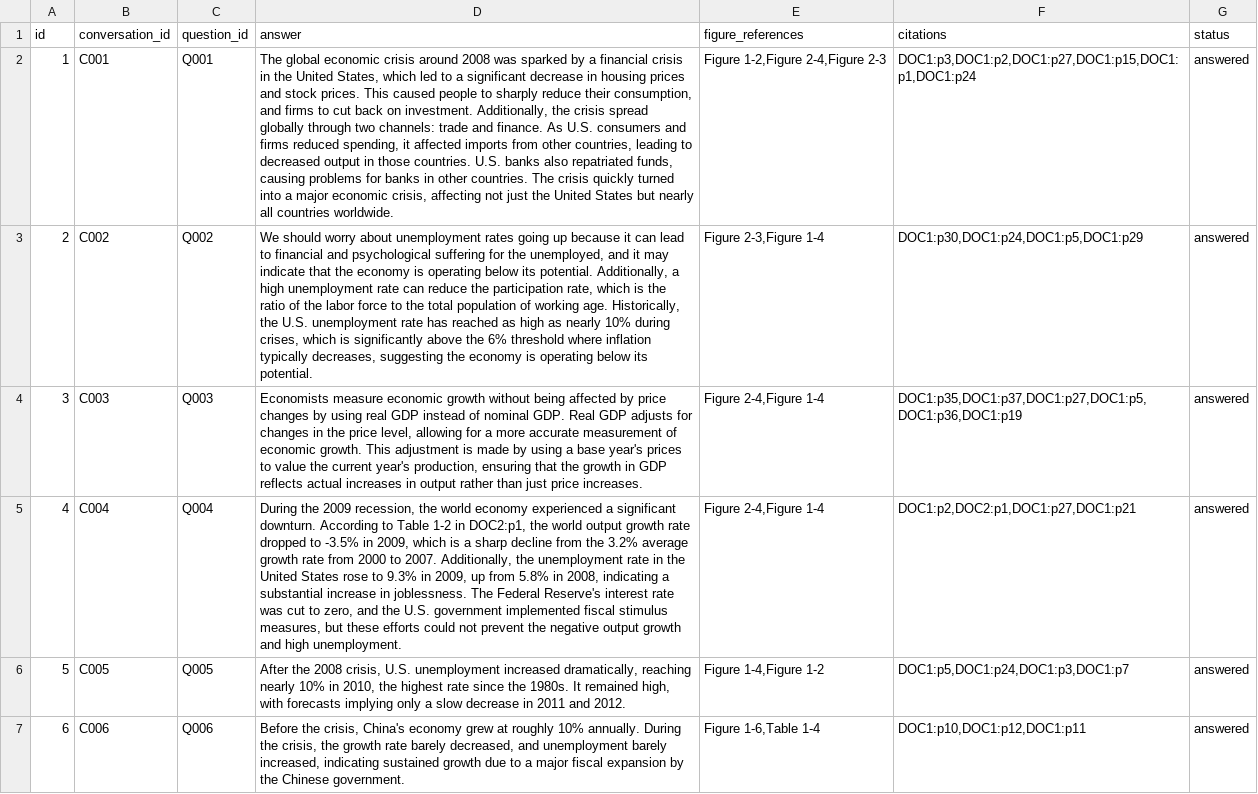
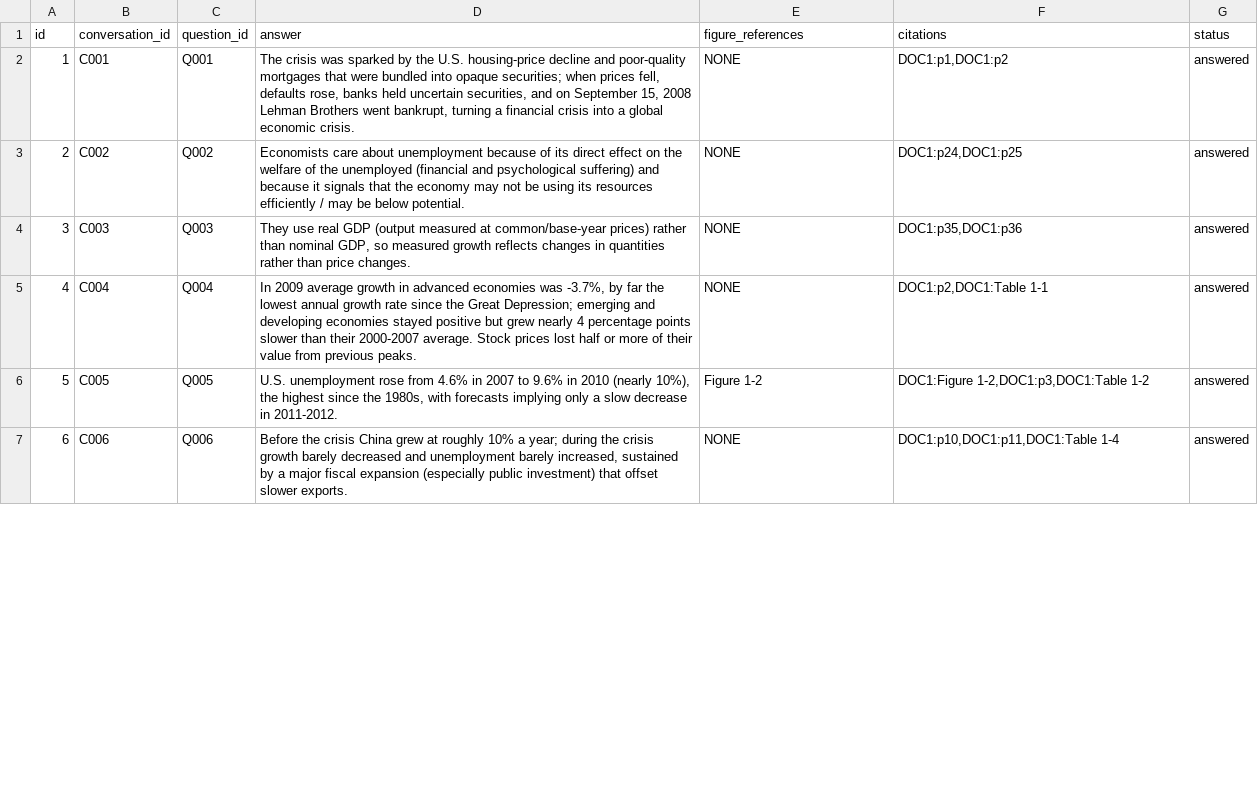
Before and after one commit to Sarvesh0827/data266-lab2-multimodal-rag, a CSV file: submission.csv, drawn as a sheet; only a part is shown; the diff covers the shown part only; the diff names each change by its address in the sheet, - before the commit and + after, or states it on an @@ line.

```diff
--- a/submission.csv
+++ b/submission.csv
-D2 (answer): The global economic crisis around 2008 was sparked by a financial crisis in the United States, which led to a significant decrease in housing prices and stock prices. This caused people to sharply reduce their consumption, and firms to cut back on investment. Additionally, the crisis spread globally through two channels: trade and finance. As U.S. consumers and firms reduced spending, it affected imports from other countries, leading to decreased output in those countries. U.S. banks also repatriated funds, causing problems for banks in other countries. The crisis quickly turned into a major economic crisis, affecting not just the United States but nearly all countries worldwide.
+D2 (answer): The crisis was sparked by the U.S. housing-price decline and poor-quality mortgages that were bundled into opaque securities; when prices fell, defaults rose, banks held uncertain securities, and on September 15, 2008 Lehman Brothers went bankrupt, turning a financial crisis into a global economic crisis.
-E2 (figure_references): Figure 1-2,Figure 2-4,Figure 2-3
+E2 (figure_references): NONE
-F2 (citations): DOC1:p3,DOC1:p2,DOC1:p27,DOC1:p15,DOC1:p1,DOC1:p24
+F2 (citations): DOC1:p1,DOC1:p2
-D3 (answer): We should worry about unemployment rates going up because it can lead to financial and psychological suffering for the unemployed, and it may indicate that the economy is operating below its potential. Additionally, a high unemployment rate can reduce the participation rate, which is the ratio of the labor force to the total population of working age. Historically, the U.S. unemployment rate has reached as high as nearly 10% during crises, which is significantly above the 6% threshold where inflation typically decreases, suggesting the economy is operating below its potential.
+D3 (answer): Economists care about unemployment because of its direct effect on the welfare of the unemployed (financial and psychological suffering) and because it signals that the economy may not be using its resources efficiently / may be below potential.
-E3 (figure_references): Figure 2-3,Figure 1-4
+E3 (figure_references): NONE
-F3 (citations): DOC1:p30,DOC1:p24,DOC1:p5,DOC1:p29
+F3 (citations): DOC1:p24,DOC1:p25
-D4 (answer): Economists measure economic growth without being affected by price changes by using real GDP instead of nominal GDP. Real GDP adjusts for changes in the price level, allowing for a more accurate measurement of economic growth. This adjustment is made by using a base year's prices to value the current year's production, ensuring that the growth in GDP reflects actual increases in output rather than just price increases.
+D4 (answer): They use real GDP (output measured at common/base-year prices) rather than nominal GDP, so measured growth reflects changes in quantities rather than price changes.
-E4:E5 (figure_references): Figure 2-4,Figure 1-4
+E4:E5 (figure_references): NONE
-F4 (citations): DOC1:p35,DOC1:p37,DOC1:p27,DOC1:p5,DOC1:p36,DOC1:p19
+F4 (citations): DOC1:p35,DOC1:p36
-D5 (answer): During the 2009 recession, the world economy experienced a significant downturn. According to Table 1-2 in DOC2:p1, the world output growth rate dropped to -3.5% in 2009, which is a sharp decline from the 3.2% average growth rate from 2000 to 2007. Additionally, the unemployment rate in the United States rose to 9.3% in 2009, up from 5.8% in 2008, indicating a substantial increase in joblessness. The Federal Reserve's interest rate was cut to zero, and the U.S. government implemented fiscal stimulus measures, but these efforts could not prevent the negative output growth and high unemployment.
+D5 (answer): In 2009 average growth in advanced economies was -3.7%, by far the lowest annual growth rate since the Great Depression; emerging and developing economies stayed positive but grew nearly 4 percentage points slower than their 2000-2007 average. Stock prices lost half or more of their value from previous peaks.
-F5 (citations): DOC1:p2,DOC2:p1,DOC1:p27,DOC1:p21
+F5 (citations): DOC1:p2,DOC1:Table 1-1
-D6 (answer): After the 2008 crisis, U.S. unemployment increased dramatically, reaching nearly 10% in 2010, the highest rate since the 1980s. It remained high, with forecasts implying only a slow decrease in 2011 and 2012.
+D6 (answer): U.S. unemployment rose from 4.6% in 2007 to 9.6% in 2010 (nearly 10%), the highest since the 1980s, with forecasts implying only a slow decrease in 2011-2012.
-E6 (figure_references): Figure 1-4,Figure 1-2
+E6 (figure_references): Figure 1-2
-F6 (citations): DOC1:p5,DOC1:p24,DOC1:p3,DOC1:p7
+F6 (citations): DOC1:Figure 1-2,DOC1:p3,DOC1:Table 1-2
-D7 (answer): Before the crisis, China's economy grew at roughly 10% annually. During the crisis, the growth rate barely decreased, and unemployment barely increased, indicating sustained growth due to a major fiscal expansion by the Chinese government.
+D7 (answer): Before the crisis China grew at roughly 10% a year; during the crisis growth barely decreased and unemployment barely increased, sustained by a major fiscal expansion (especially public investment) that offset slower exports.
-E7 (figure_references): Figure 1-6,Table 1-4
+E7 (figure_references): NONE
-F7 (citations): DOC1:p10,DOC1:p12,DOC1:p11
+F7 (citations): DOC1:p10,DOC1:p11,DOC1:Table 1-4
```
Also changed, not shown: 101 edited cells elsewhere in this file, 3 other files.
